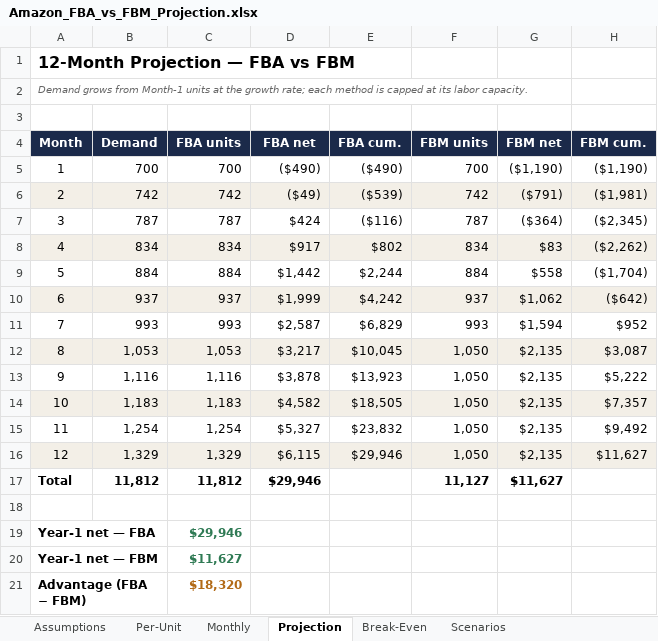
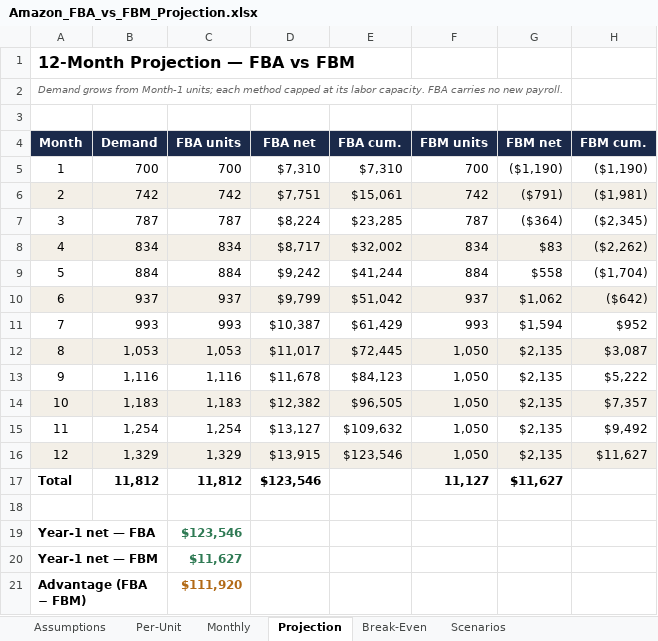
Before and after one commit to Globalcsnj/ABC, an Excel workbook: docs/Amazon_FBA_vs_FBM_Projection.xlsx, sheet Projection, drawn as a sheet; values as stored, in another font and other column widths than the file's, no borders; charts and pictures not drawn; the diff names each change by its address in the sheet, - before the commit and + after, or states it on an @@ line.

```diff
--- a/docs/Amazon_FBA_vs_FBM_Projection.xlsx (sheet Projection)
+++ b/docs/Amazon_FBA_vs_FBM_Projection.xlsx (sheet Projection)
-A2 (Month): …from Month-1 units at the growth rate; each method is capped at its labor capacity.
+A2 (Month): …from Month-1 units; each method capped at its labor capacity. FBA carries no new payroll.
-D5 (FBA net): ($490)
+D5 (FBA net): $7,310
-E5 (FBA cum.): ($490)
+E5 (FBA cum.): $7,310
-D6 (FBA net): ($49)
+D6 (FBA net): $7,751
-E6 (FBA cum.): ($539)
+E6 (FBA cum.): $15,061
-D7 (FBA net): $424
+D7 (FBA net): $8,224
-E7 (FBA cum.): ($116)
+E7 (FBA cum.): $23,285
-D8 (FBA net): $917
+D8 (FBA net): $8,717
-E8 (FBA cum.): $802
+E8 (FBA cum.): $32,002
-D9 (FBA net): $1,442
+D9 (FBA net): $9,242
-E9 (FBA cum.): $2,244
+E9 (FBA cum.): $41,244
-D10 (FBA net): $1,999
+D10 (FBA net): $9,799
-E10 (FBA cum.): $4,242
+E10 (FBA cum.): $51,042
-D11 (FBA net): $2,587
+D11 (FBA net): $10,387
-E11 (FBA cum.): $6,829
+E11 (FBA cum.): $61,429
-D12 (FBA net): $3,217
+D12 (FBA net): $11,017
-E12 (FBA cum.): $10,045
+E12 (FBA cum.): $72,445
-D13 (FBA net): $3,878
+D13 (FBA net): $11,678
-E13 (FBA cum.): $13,923
+E13 (FBA cum.): $84,123
-D14 (FBA net): $4,582
+D14 (FBA net): $12,382
-E14 (FBA cum.): $18,505
+E14 (FBA cum.): $96,505
-D15 (FBA net): $5,327
+D15 (FBA net): $13,127
-E15 (FBA cum.): $23,832
+E15 (FBA cum.): $109,632
-D16 (FBA net): $6,115
+D16 (FBA net): $13,915
-E16 (FBA cum.): $29,946
+E16 (FBA cum.): $123,546
-D17 (FBA net): $29,946
+D17 (FBA net): $123,546
-C19 (FBA units): $29,946
+C19 (FBA units): $123,546
-C21 (FBA units): $18,320
+C21 (FBA units): $111,920
```
Also changed, not shown: sheet Assumptions, sheet Break-Even, sheet Monthly, sheet Scenarios, sheet Per-Unit, formulas that keep their value.
